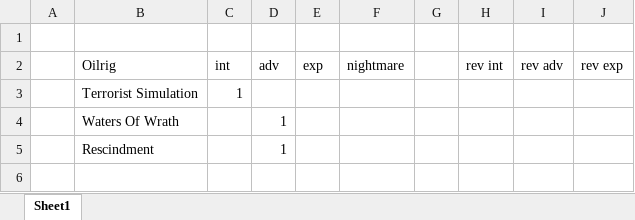
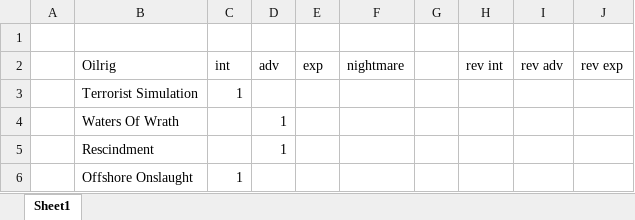
Before and after one commit to Lyn3y/Potato.tfMission, an Excel workbook: oilrig.xlsx, sheet Sheet1, drawn as a sheet; values as stored, in another font and other column widths than the file's, no borders; the diff names each change by its address in the sheet, - before the commit and + after, or states it on an @@ line.

```diff
--- a/oilrig.xlsx (sheet Sheet1)
+++ b/oilrig.xlsx (sheet Sheet1)
+row 6:  | Offshore Onslaught | 1
```
Also changed, not shown: brugge.xlsx, downpour.xlsx, 14 other files.
